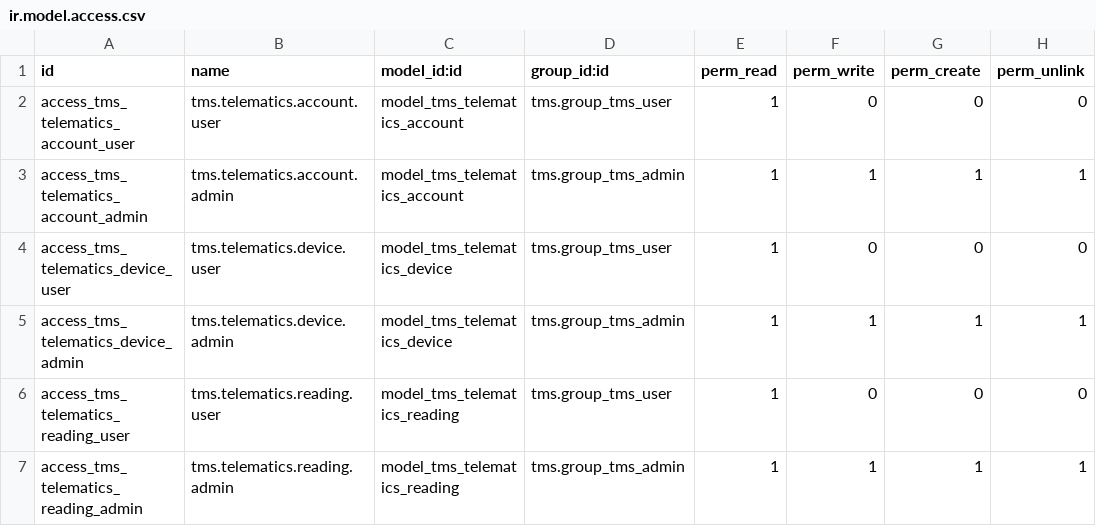
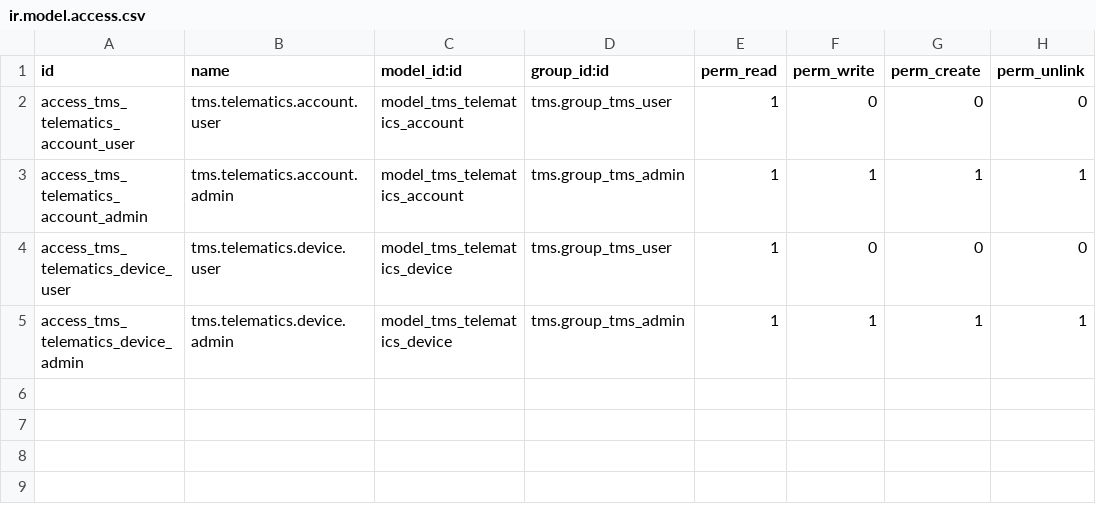
Before and after one commit to OCA/stock-logistics-transport, a CSV file: tms_telematics/security/ir.model.access.csv, drawn as a sheet; the diff names each change by its address in the sheet, - before the commit and + after, or states it on an @@ line.

Commit message:
[IMP] tms_telematics: store GPS and fuel events on the vehicle odometer

```diff
--- a/tms_telematics/security/ir.model.access.csv
+++ b/tms_telematics/security/ir.model.access.csv
-row 6: access_tms_telematics_reading_user | tms.telematics.reading.user | model_tms_telematics_reading | tms.group_tms_user | 1 | 0 | 0 | 0
-row 7: access_tms_telematics_reading_admin | tms.telematics.reading.admin | model_tms_telematics_reading | tms.group_tms_admin | 1 | 1 | 1 | 1
```
Also changed, not shown: 14 other files.
